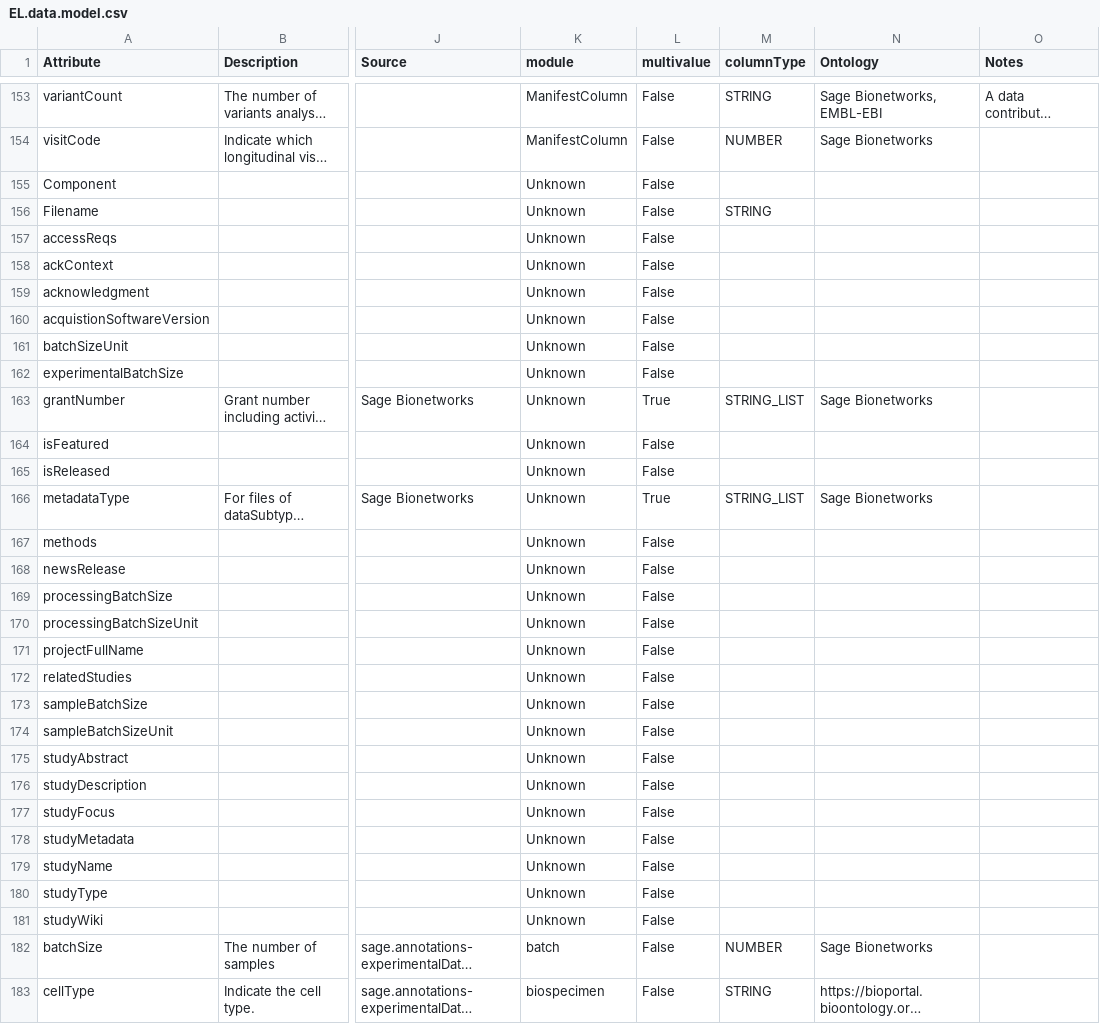
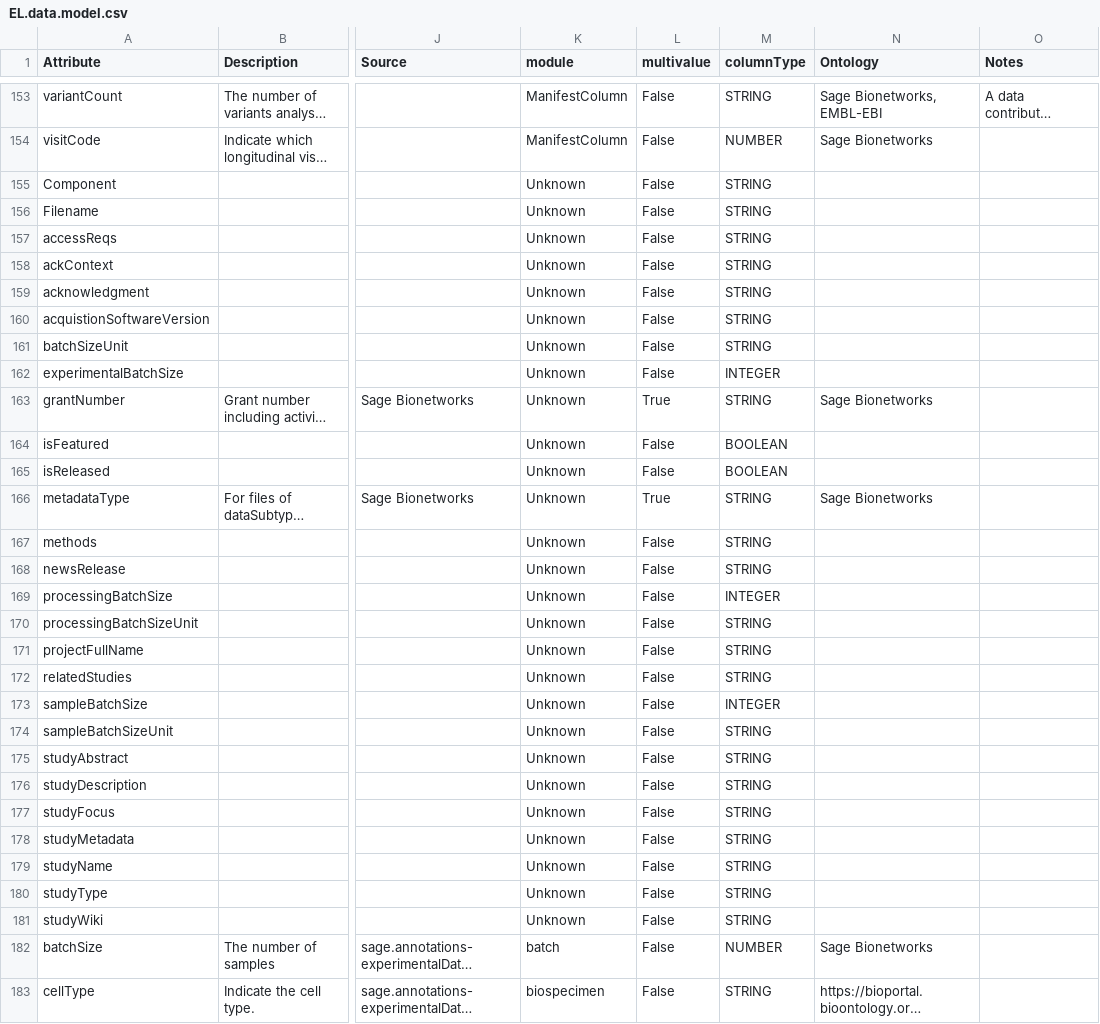
Before and after one commit to eliteportal/data-models, a CSV file: EL.data.model.csv, drawn as a sheet; only a part is shown, gaps mark what is left out; long unchanged cells end in …; the diff covers the shown part only; the diff names each change by its address in the sheet, - before the commit and + after, or states it on an @@ line.

Commit message:
convert data model

```diff
--- a/EL.data.model.csv
+++ b/EL.data.model.csv
-M155 (columnType): (empty)
+M155 (columnType): STRING
-M157:M161 (columnType): (empty)
+M157:M161 (columnType): STRING
-M162 (columnType): (empty)
+M162 (columnType): INTEGER
-M163 (columnType): STRING_LIST
+M163 (columnType): STRING
-M164:M165 (columnType): (empty)
+M164:M165 (columnType): BOOLEAN
-M166 (columnType): STRING_LIST
+M166 (columnType): STRING
-M167:M168 (columnType): (empty)
+M167:M168 (columnType): STRING
-M169 (columnType): (empty)
+M169 (columnType): INTEGER
-M170:M172 (columnType): (empty)
+M170:M172 (columnType): STRING
-M173 (columnType): (empty)
+M173 (columnType): INTEGER
-M174:M181 (columnType): (empty)
+M174:M181 (columnType): STRING
```
Also changed, not shown: 9 edited cells elsewhere in this file.
